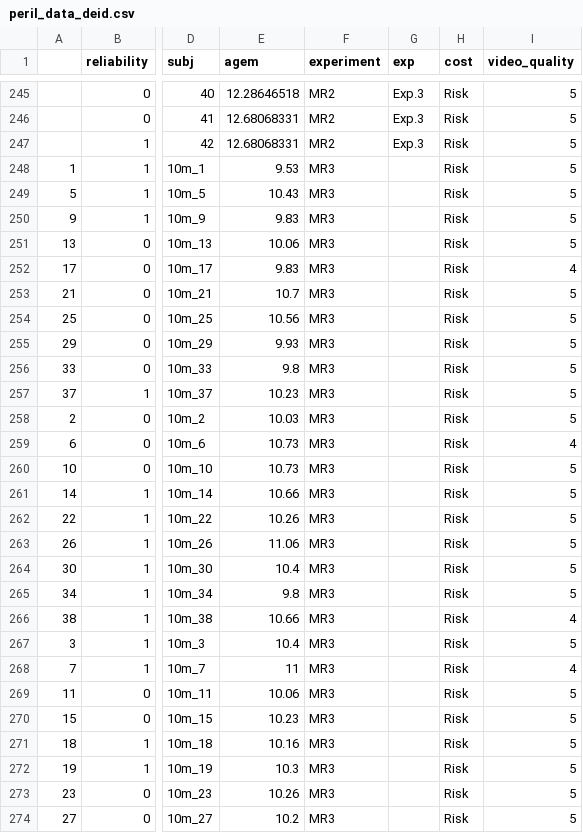
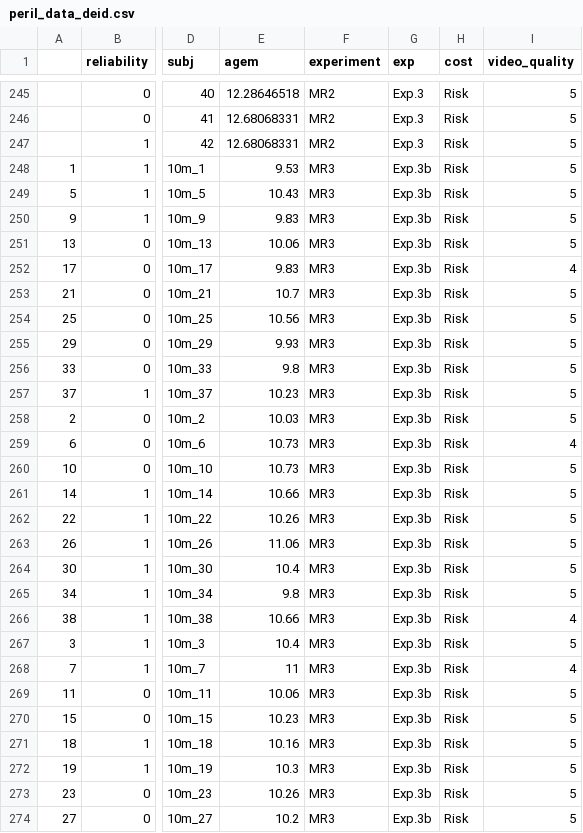
Before and after one commit to shariliu/peril-infants, a CSV file: analyses/1yo_only/peril_data_deid.csv, drawn as a sheet; only a part is shown, gaps mark what is left out; the diff covers the shown part only; the diff names each change by its address in the sheet, - before the commit and + after, or states it on an @@ line.

```diff
--- a/analyses/1yo_only/peril_data_deid.csv
+++ b/analyses/1yo_only/peril_data_deid.csv
-G248:G274 (exp): (empty)
+G248:G274 (exp): Exp.3b
```
Also changed, not shown: 75 edited cells elsewhere in this file, 23 other files.
